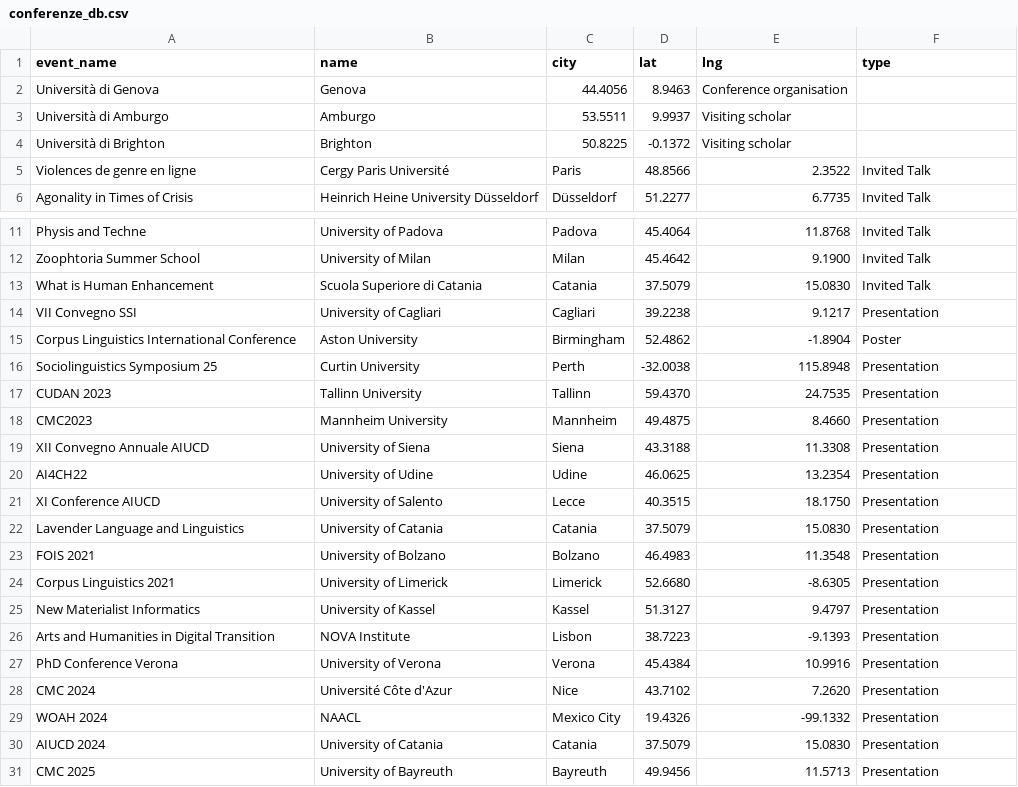
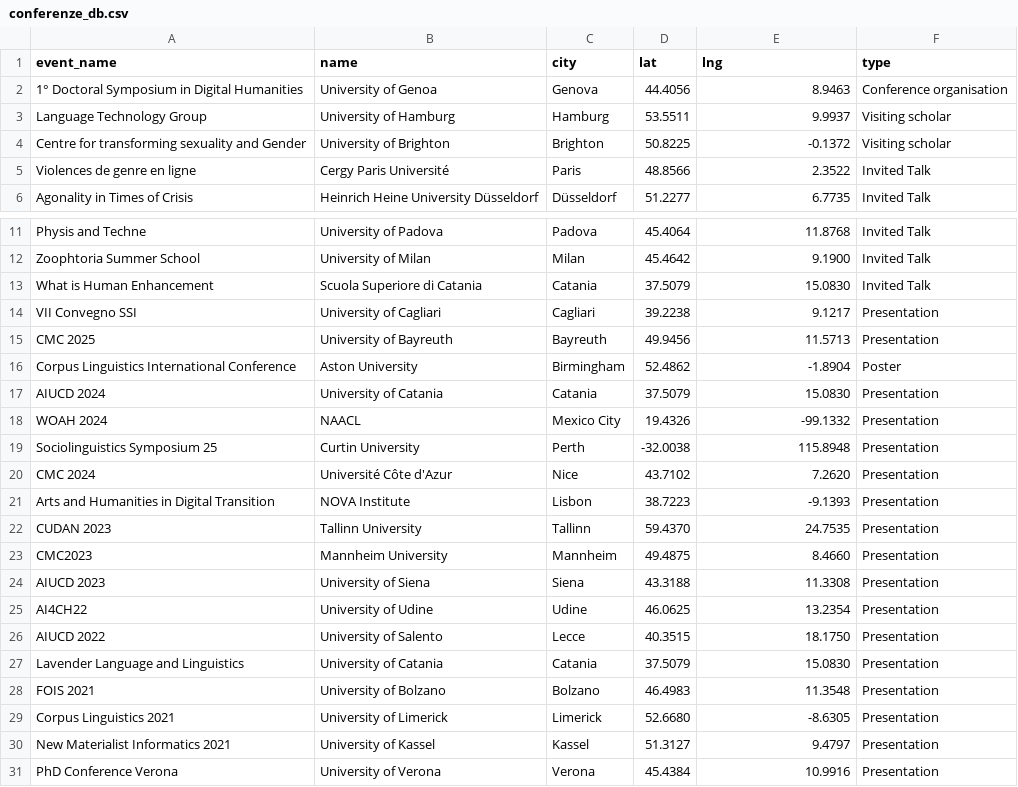
Before and after one commit to SeleniaAnastasi/mysite, a CSV file: conferenze_db.csv, drawn as a sheet; only a part is shown, gaps mark what is left out.

```diff
--- a/conferenze_db.csv
+++ b/conferenze_db.csv
@@ -1,5 +1,5 @@
 event_name,name,city,lat,lng,type
-Università di Genova,Genova,44.4056,8.9463,Conference organisation
-Università di Amburgo,Amburgo,53.5511,9.9937,Visiting scholar
-Università di Brighton,Brighton,50.8225,-0.1372,Visiting scholar
+1° Doctoral Symposium in Digital Humanities, University of Genoa,Genova,44.4056,8.9463,Conference organisation
+Language Technology Group, University of Hamburg,Hamburg,53.5511,9.9937,Visiting scholar
+Centre for transforming sexuality and Gender, University of Brighton,Brighton,50.8225,-0.1372,Visiting scholar
 Violences de genre en ligne,Cergy Paris Université,Paris,48.8566,2.3522,Invited Talk
@@ -14,9 +14,14 @@ What is Human Enhancement,Scuola Superiore di Catania,Catania,37.5079,15.0830,In
 VII Convegno SSI,University of Cagliari,Cagliari,39.2238,9.1217,Presentation
+CMC 2025,University of Bayreuth,Bayreuth,49.9456,11.5713,Presentation
 Corpus Linguistics International Conference,Aston University,Birmingham,52.4862,-1.8904,Poster
+AIUCD 2024,University of Catania,Catania,37.5079,15.0830,Presentation
+WOAH 2024,NAACL,Mexico City,19.4326,-99.1332,Presentation
 Sociolinguistics Symposium 25,Curtin University,Perth,-32.0038,115.8948,Presentation
+CMC 2024,Université Côte d'Azur,Nice,43.7102,7.2620,Presentation
+Arts and Humanities in Digital Transition,NOVA Institute,Lisbon,38.7223,-9.1393,Presentation
 CUDAN 2023,Tallinn University,Tallinn,59.4370,24.7535,Presentation
 CMC2023,Mannheim University,Mannheim,49.4875,8.4660,Presentation
-XII Convegno Annuale AIUCD,University of Siena,Siena,43.3188,11.3308,Presentation
+AIUCD 2023,University of Siena,Siena,43.3188,11.3308,Presentation
 AI4CH22,University of Udine,Udine,46.0625,13.2354,Presentation
-XI Conference AIUCD,University of Salento,Lecce,40.3515,18.1750,Presentation
+AIUCD 2022,University of Salento,Lecce,40.3515,18.1750,Presentation
 Lavender Language and Linguistics,University of Catania,Catania,37.5079,15.0830,Presentation
@@ -24,8 +29,3 @@ FOIS 2021,University of Bolzano,Bolzano,46.4983,11.3548,Presentation
 Corpus Linguistics 2021,University of Limerick,Limerick,52.6680,-8.6305,Presentation
-New Materialist Informatics,University of Kassel,Kassel,51.3127,9.4797,Presentation
-Arts and Humanities in Digital Transition,NOVA Institute,Lisbon,38.7223,-9.1393,Presentation
+New Materialist Informatics 2021,University of Kassel,Kassel,51.3127,9.4797,Presentation
 PhD Conference Verona,University of Verona,Verona,45.4384,10.9916,Presentation
-CMC 2024,Université Côte d'Azur,Nice,43.7102,7.2620,Presentation
-WOAH 2024,NAACL,Mexico City,19.4326,-99.1332,Presentation
-AIUCD 2024,University of Catania,Catania,37.5079,15.0830,Presentation
-CMC 2025,University of Bayreuth,Bayreuth,49.9456,11.5713,Presentation
```
Also changed, not shown: 3 other files.
